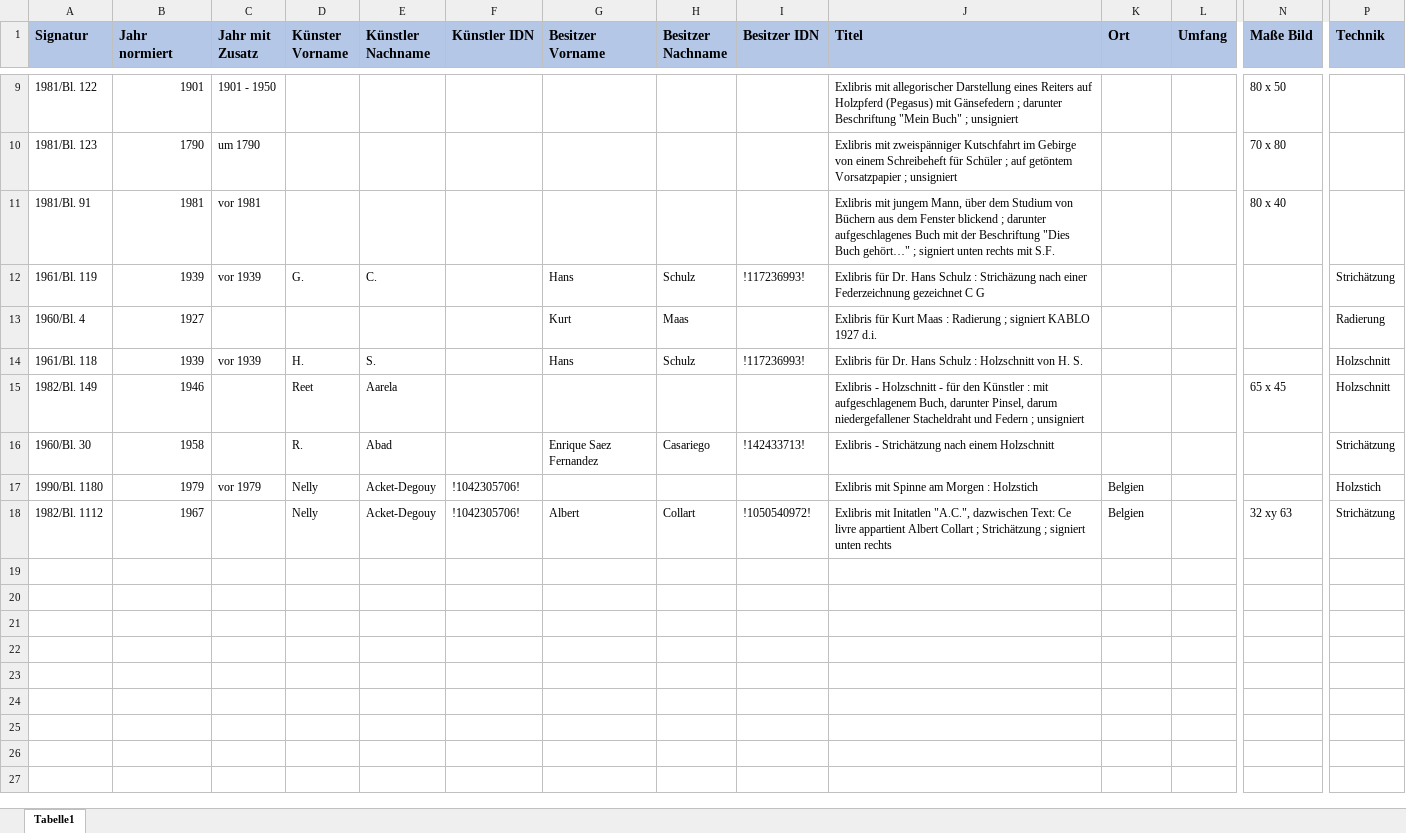
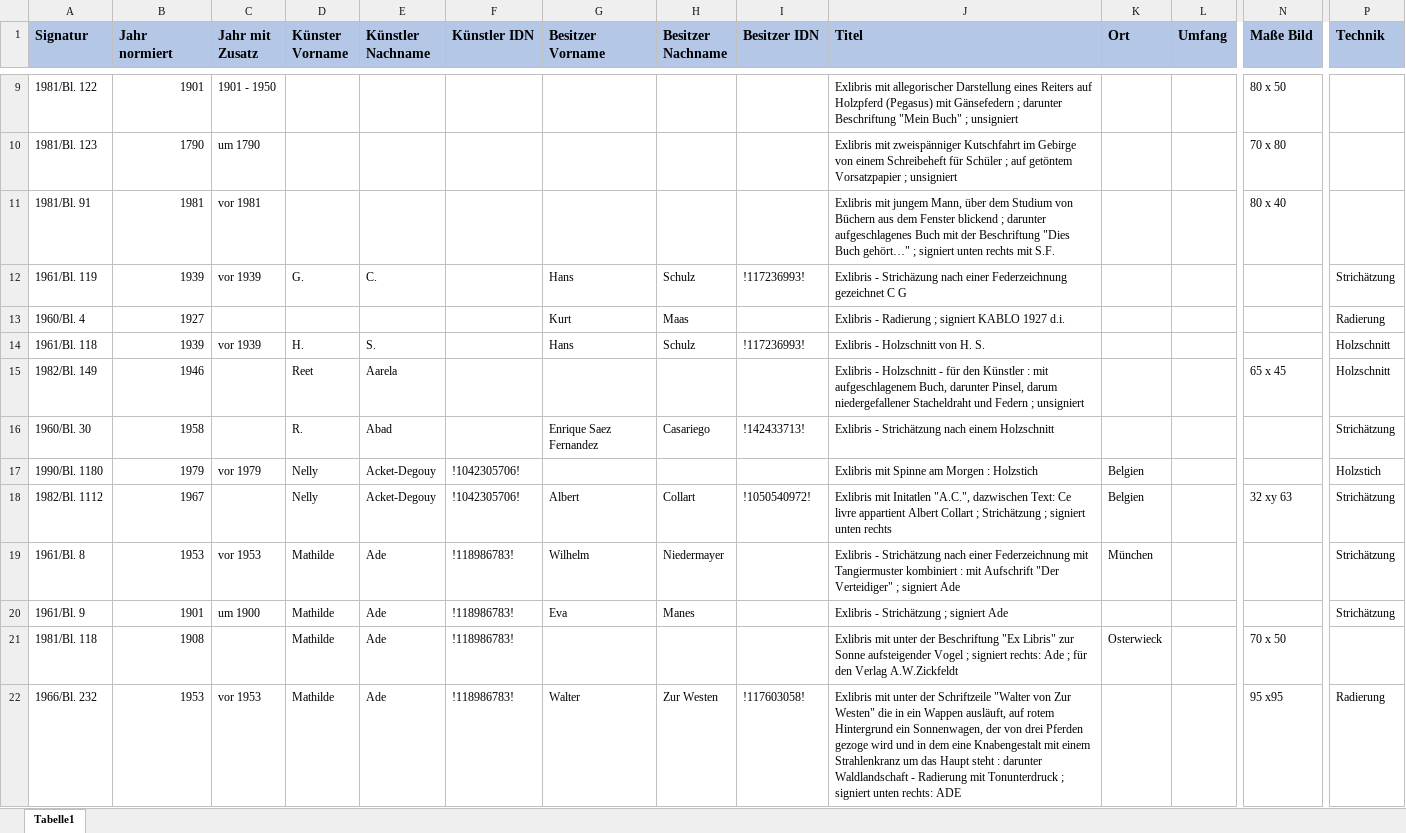
Before and after one commit to buchmuseum/exlibri, an Excel workbook: Exlibri.xlsx, sheet Tabelle1, drawn as a sheet; only a part is shown, gaps mark what is left out; values as stored, in another font and other column widths than the file's, no borders; rows hold the shown columns only; the diff names each change by its address in the sheet, - before the commit and + after, or states it on an @@ line.

```diff
--- a/Exlibri.xlsx (sheet Tabelle1)
+++ b/Exlibri.xlsx (sheet Tabelle1)
-J12 (Titel): Exlibris für Dr. Hans Schulz : Strichäzung nach…
+J12 (Titel): Exlibris - Strichäzung nach…
-J13 (Titel): Exlibris für Kurt Maas : Radierung ;…
+J13 (Titel): Exlibris - Radierung ;…
-J14 (Titel): Exlibris für Dr. Hans Schulz : Holzschnitt von H. S.
+J14 (Titel): Exlibris - Holzschnitt von H. S.
+row 19: 1961/Bl. 8 | 1953 | vor 1953 | Mathilde | Ade | !118986783! | Wilhelm | Niedermayer |  | Exlibris - Strichätzung nach einer Federzeichnung mit Tangiermuster kombiniert : mit Aufschrift "Der Verteidiger" ; signiert Ade | München |  |  | Strichätzung
+row 20: 1961/Bl. 9 | 1901 | um 1900 | Mathilde | Ade | !118986783! | Eva | Manes |  | Exlibris - Strichätzung ; signiert Ade |  |  |  | Strichätzung
+row 21: 1981/Bl. 118 | 1908 |  | Mathilde | Ade | !118986783! |  |  |  | Exlibris mit unter der Beschriftung "Ex Libris" zur Sonne aufsteigender Vogel ; signiert rechts: Ade ; für den Verlag A.W.Zickfeldt | Osterwieck |  | 70 x 50
+row 22: 1966/Bl. 232 | 1953 | vor 1953 | Mathilde | Ade | !118986783! | Walter | Zur Westen | !117603058! | Exlibris mit unter der Schriftzeile "Walter von Zur Westen" die in ein Wappen ausläuft, auf rotem Hintergrund ein Sonnenwagen, der von drei Pferden gezoge wird und in dem eine Knabengestalt mit einem Strahlenkranz um das Haupt steht : darunter Waldlandschaft - Radierung mit Tonunterdruck ; signiert unten rechts: ADE |  |  | 95 x95 | Radierung
```
Also changed, not shown: 1 other file.
